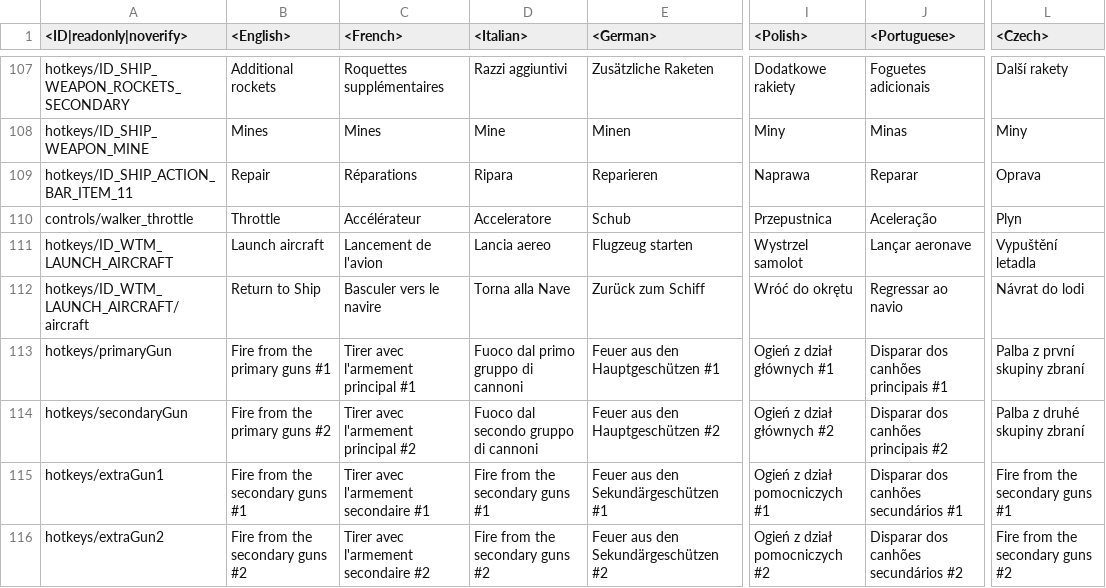
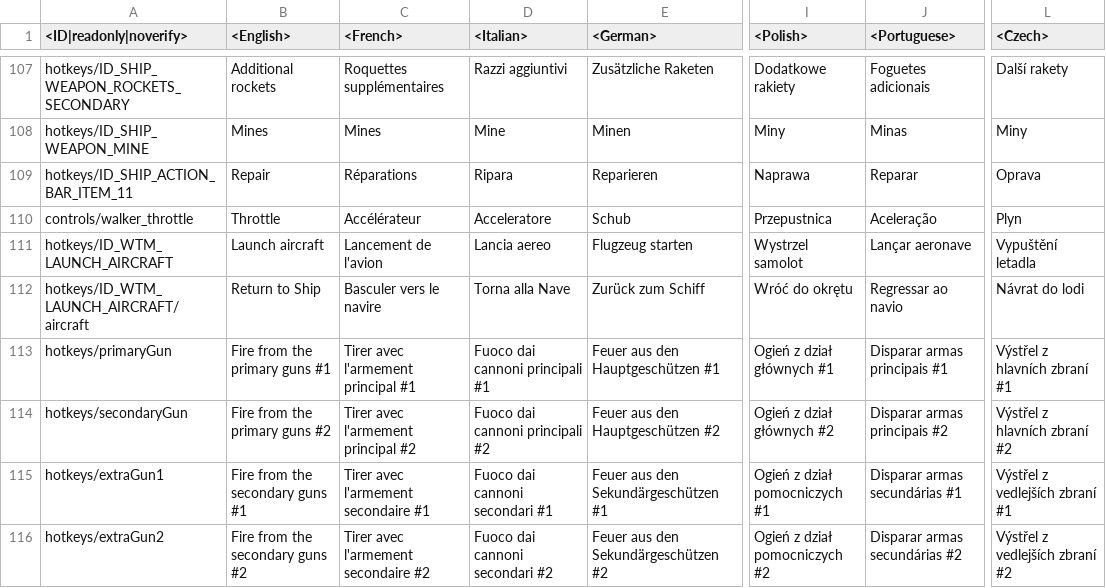
Before and after one commit to zhuxiii/WTM, a CSV file: lang/controls.csv, drawn as a sheet; only a part is shown, gaps mark what is left out; the diff covers the shown part only; the diff names each change by its address in the sheet, - before the commit and + after, or states it on an @@ line.

```diff
--- a/lang/controls.csv
+++ b/lang/controls.csv
-D113 (<Italian>): Fuoco dal primo gruppo di cannoni
+D113 (<Italian>): Fuoco dai cannoni principali #1
-J113 (<Portuguese>): Disparar dos canhões principais #1
+J113 (<Portuguese>): Disparar armas principais #1
-L113 (<Czech>): Palba z první skupiny zbraní
+L113 (<Czech>): Výstřel z hlavních zbraní #1
-D114 (<Italian>): Fuoco dal secondo gruppo di cannoni
+D114 (<Italian>): Fuoco dai cannoni principali #2
-J114 (<Portuguese>): Disparar dos canhões principais #2
+J114 (<Portuguese>): Disparar armas principais #2
-L114 (<Czech>): Palba z druhé skupiny zbraní
+L114 (<Czech>): Výstřel z hlavních zbraní #2
-D115 (<Italian>): Fire from the secondary guns #1
+D115 (<Italian>): Fuoco dai cannoni secondari #1
-J115 (<Portuguese>): Disparar dos canhões secundários #1
+J115 (<Portuguese>): Disparar armas secundárias #1
-L115 (<Czech>): Fire from the secondary guns #1
+L115 (<Czech>): Výstřel z vedlejších zbraní #1
-D116 (<Italian>): Fire from the secondary guns #2
+D116 (<Italian>): Fuoco dai cannoni secondari #2
-J116 (<Portuguese>): Disparar dos canhões secundários #2
+J116 (<Portuguese>): Disparar armas secundárias #2
-L116 (<Czech>): Fire from the secondary guns #2
+L116 (<Czech>): Výstřel z vedlejších zbraní #2
```
Also changed, not shown: 25 edited cells elsewhere in this file, lang/_common_languages.csv, lang/menu_multiplayer.csv, 24 other files.
